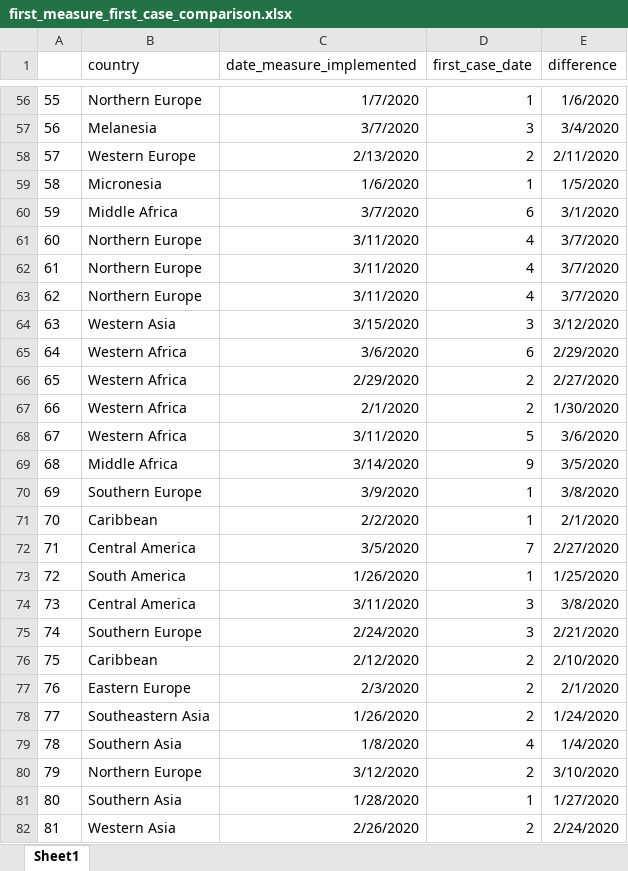
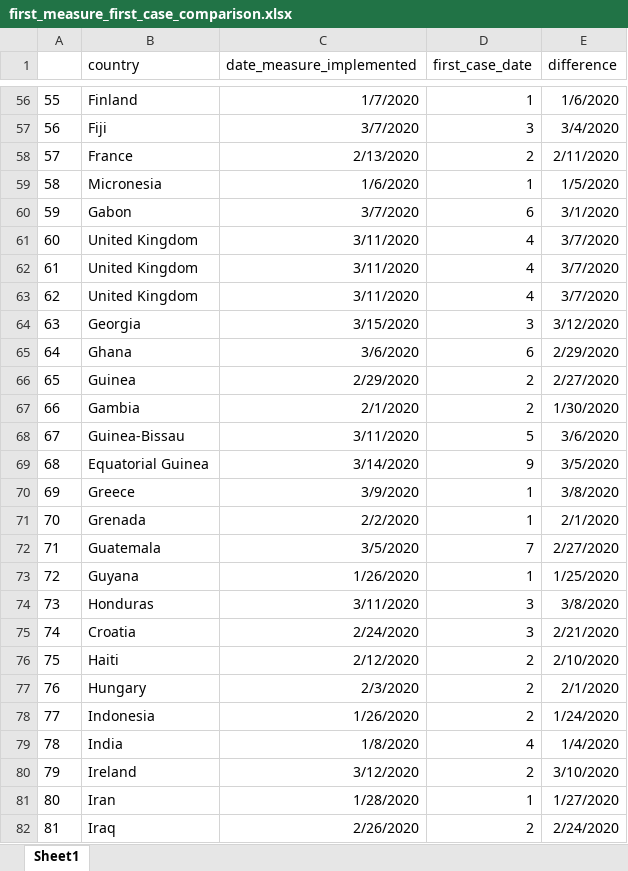
Before and after one commit to Angelikini/Regional-government-measures-covid19, an Excel workbook: first_measure_first_case_comparison.xlsx, sheet Sheet1, drawn as a sheet; only a part is shown, gaps mark what is left out; values as stored, in another font and other column widths than the file's, no borders; the diff covers the shown part only; the diff names each change by its address in the sheet, - before the commit and + after, or states it on an @@ line.

```diff
--- a/first_measure_first_case_comparison.xlsx (sheet Sheet1)
+++ b/first_measure_first_case_comparison.xlsx (sheet Sheet1)
-B56 (country): Northern Europe
+B56 (country): Finland
-B57 (country): Melanesia
+B57 (country): Fiji
-B58 (country): Western Europe
+B58 (country): France
-B60 (country): Middle Africa
+B60 (country): Gabon
-B61:B63 (country): Northern Europe
+B61:B63 (country): United Kingdom
-B64 (country): Western Asia
+B64 (country): Georgia
-B65 (country): Western Africa
+B65 (country): Ghana
-B66 (country): Western Africa
+B66 (country): Guinea
-B67 (country): Western Africa
+B67 (country): Gambia
-B68 (country): Western Africa
+B68 (country): Guinea-Bissau
-B69 (country): Middle Africa
+B69 (country): Equatorial Guinea
-B70 (country): Southern Europe
+B70 (country): Greece
-B71 (country): Caribbean
+B71 (country): Grenada
-B72 (country): Central America
+B72 (country): Guatemala
-B73 (country): South America
+B73 (country): Guyana
-B74 (country): Central America
+B74 (country): Honduras
-B75 (country): Southern Europe
+B75 (country): Croatia
-B76 (country): Caribbean
+B76 (country): Haiti
-B77 (country): Eastern Europe
+B77 (country): Hungary
-B78 (country): Southeastern Asia
+B78 (country): Indonesia
-B79 (country): Southern Asia
+B79 (country): India
-B80 (country): Northern Europe
+B80 (country): Ireland
-B81 (country): Southern Asia
+B81 (country): Iran
-B82 (country): Western Asia
+B82 (country): Iraq
```
Also changed, not shown: 159 edited cells elsewhere in this sheet, firstmeasurebycountry.xlsx, 3 other files.
